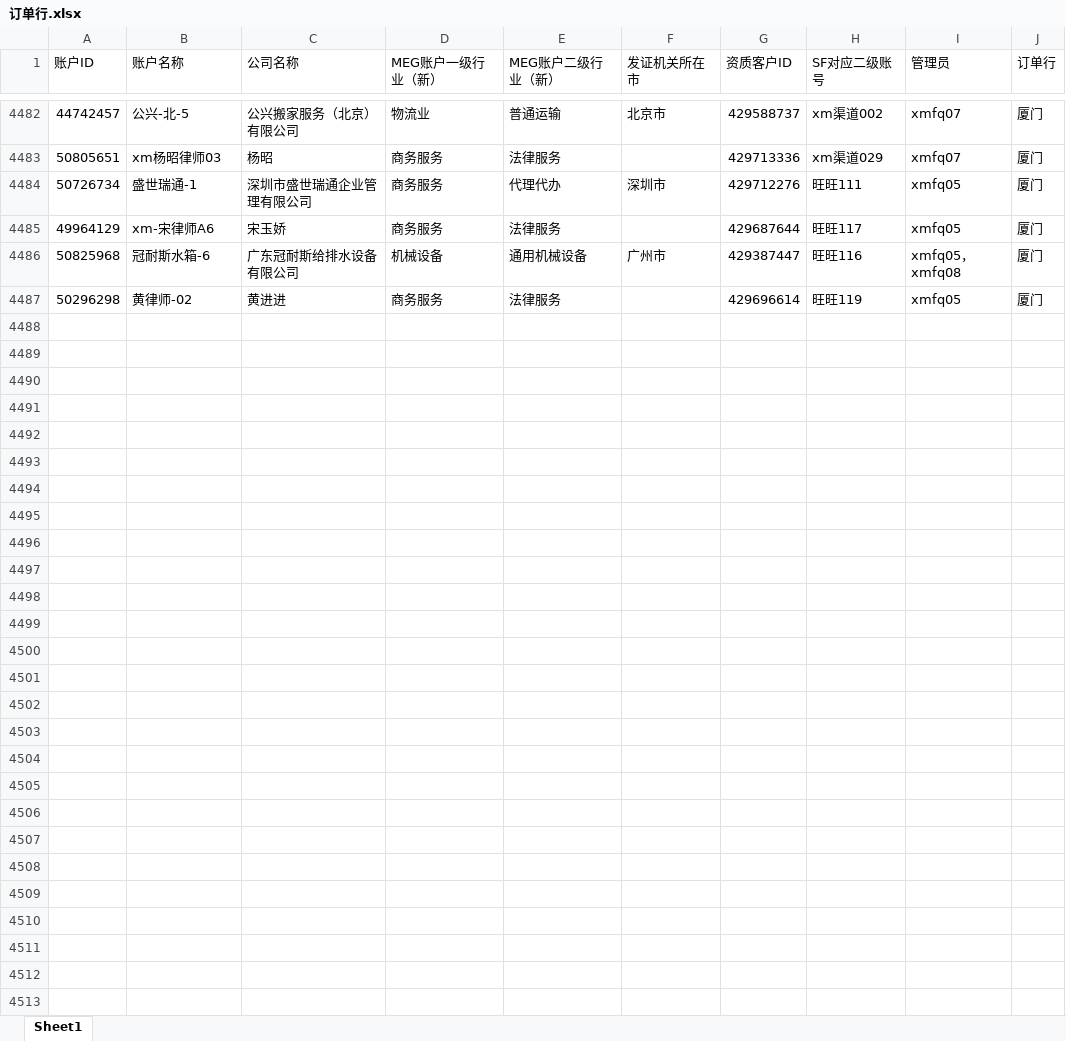
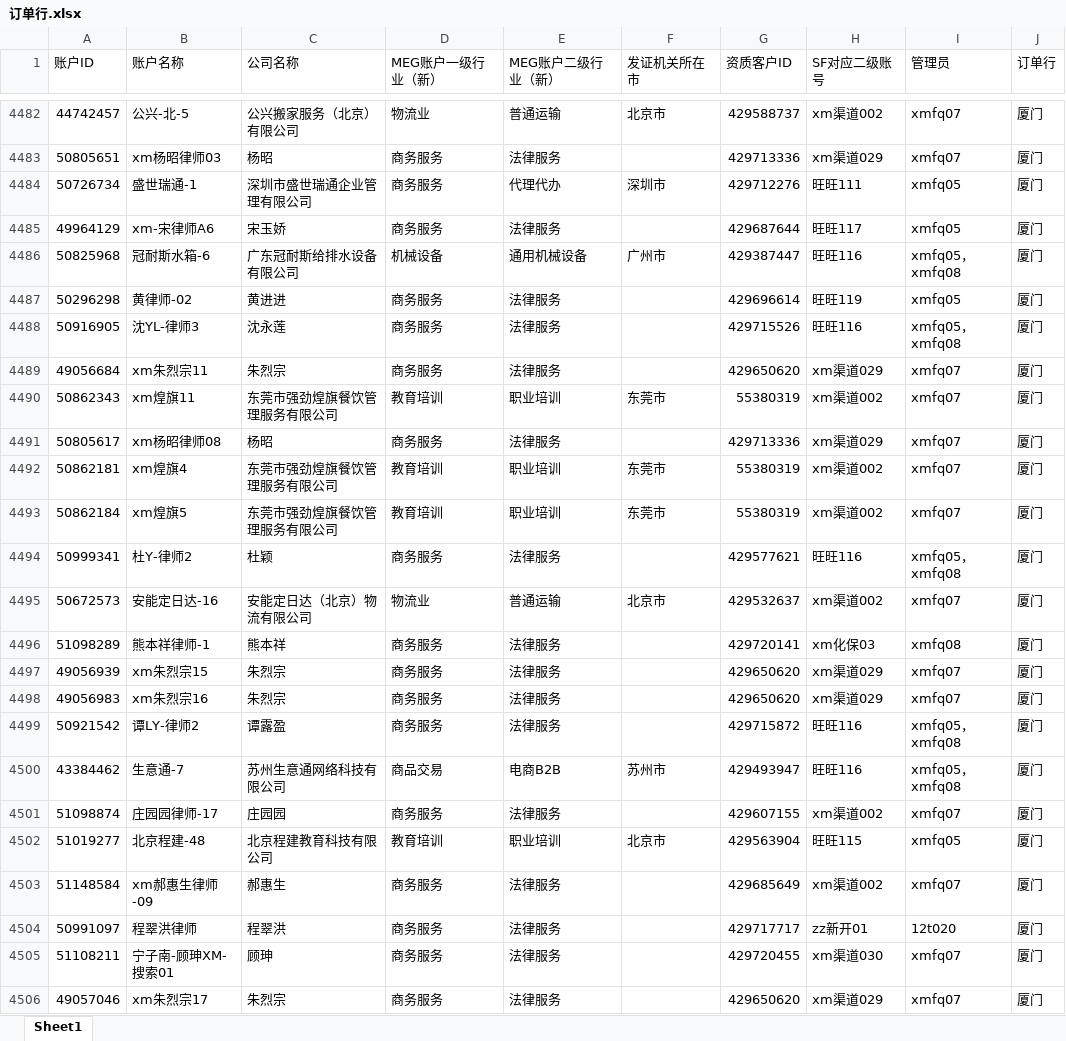
Before and after one commit to Dream-Home-2021/Analysis, an Excel workbook: 订单行.xlsx, sheet Sheet1, drawn as a sheet; only a part is shown, gaps mark what is left out; values as stored, in another font and other column widths than the file's, no borders; conditional formats not drawn; the diff covers the shown part only; the diff names each change by its address in the sheet, - before the commit and + after, or states it on an @@ line.

```diff
--- a/订单行.xlsx (sheet Sheet1)
+++ b/订单行.xlsx (sheet Sheet1)
+row 4488: 50916905 | 沈YL-律师3 | 沈永莲 | 商务服务 | 法律服务 |  | 429715526 | 旺旺116 | xmfq05，xmfq08 | 厦门
+row 4489: 49056684 | xm朱烈宗11 | 朱烈宗 | 商务服务 | 法律服务 |  | 429650620 | xm渠道029 | xmfq07 | 厦门
+row 4490: 50862343 | xm煌旗11 | 东莞市强劲煌旗餐饮管理服务有限公司 | 教育培训 | 职业培训 | 东莞市 | 55380319 | xm渠道002 | xmfq07 | 厦门
+row 4491: 50805617 | xm杨昭律师08 | 杨昭 | 商务服务 | 法律服务 |  | 429713336 | xm渠道029 | xmfq07 | 厦门
+row 4492: 50862181 | xm煌旗4 | 东莞市强劲煌旗餐饮管理服务有限公司 | 教育培训 | 职业培训 | 东莞市 | 55380319 | xm渠道002 | xmfq07 | 厦门
+row 4493: 50862184 | xm煌旗5 | 东莞市强劲煌旗餐饮管理服务有限公司 | 教育培训 | 职业培训 | 东莞市 | 55380319 | xm渠道002 | xmfq07 | 厦门
+row 4494: 50999341 | 杜Y-律师2 | 杜颖 | 商务服务 | 法律服务 |  | 429577621 | 旺旺116 | xmfq05，xmfq08 | 厦门
+row 4495: 50672573 | 安能定日达-16 | 安能定日达（北京）物流有限公司 | 物流业 | 普通运输 | 北京市 | 429532637 | xm渠道002 | xmfq07 | 厦门
+row 4496: 51098289 | 熊本祥律师-1 | 熊本祥 | 商务服务 | 法律服务 |  | 429720141 | xm化保03 | xmfq08 | 厦门
+row 4497: 49056939 | xm朱烈宗15 | 朱烈宗 | 商务服务 | 法律服务 |  | 429650620 | xm渠道029 | xmfq07 | 厦门
+row 4498: 49056983 | xm朱烈宗16 | 朱烈宗 | 商务服务 | 法律服务 |  | 429650620 | xm渠道029 | xmfq07 | 厦门
+row 4499: 50921542 | 谭LY-律师2 | 谭露盈 | 商务服务 | 法律服务 |  | 429715872 | 旺旺116 | xmfq05，xmfq08 | 厦门
+row 4500: 43384462 | 生意通-7 | 苏州生意通网络科技有限公司 | 商品交易 | 电商B2B | 苏州市 | 429493947 | 旺旺116 | xmfq05，xmfq08 | 厦门
+row 4501: 51098874 | 庄园园律师-17 | 庄园园 | 商务服务 | 法律服务 |  | 429607155 | xm渠道002 | xmfq07 | 厦门
+row 4502: 51019277 | 北京程建-48 | 北京程建教育科技有限公司 | 教育培训 | 职业培训 | 北京市 | 429563904 | 旺旺115 | xmfq05 | 厦门
+row 4503: 51148584 | xm郝惠生律师-09 | 郝惠生 | 商务服务 | 法律服务 |  | 429685649 | xm渠道002 | xmfq07 | 厦门
+row 4504: 50991097 | 程翠洪律师 | 程翠洪 | 商务服务 | 法律服务 |  | 429717717 | zz新开01 | 12t020 | 厦门
+row 4505: 51108211 | 宁子南-顾珅XM-搜索01 | 顾珅 | 商务服务 | 法律服务 |  | 429720455 | xm渠道030 | xmfq07 | 厦门
+row 4506: 49057046 | xm朱烈宗17 | 朱烈宗 | 商务服务 | 法律服务 |  | 429650620 | xm渠道029 | xmfq07 | 厦门
```
Also changed, not shown: 35 added rows elsewhere in this sheet.
